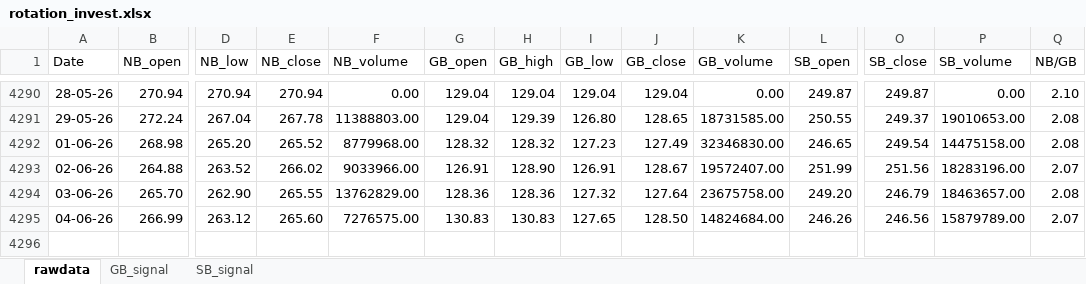
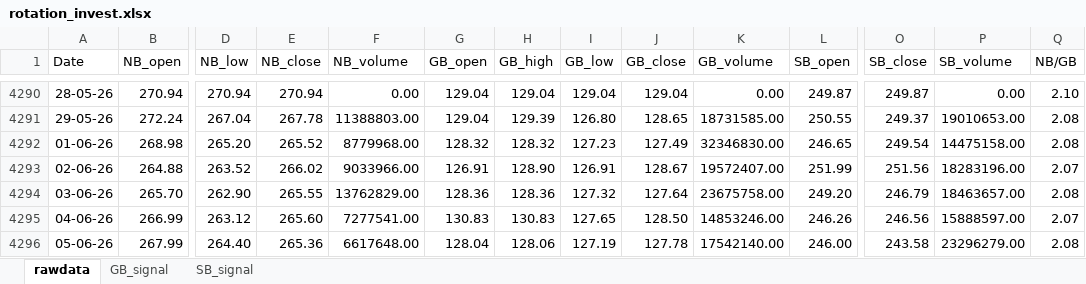
Before and after one commit to thakkars/rotational_invest, an Excel workbook: output/rotation_invest.xlsx, sheet rawdata, drawn as a sheet; only a part is shown, gaps mark what is left out; values as stored, in another font and other column widths than the file's, no borders; rows hold the shown columns only; the diff names each change by its address in the sheet, - before the commit and + after, or states it on an @@ line.

```diff
--- a/output/rotation_invest.xlsx (sheet rawdata)
+++ b/output/rotation_invest.xlsx (sheet rawdata)
-F4295 (NB_volume): 7276575.00
+F4295 (NB_volume): 7277541.00
-K4295 (GB_volume): 14824684.00
+K4295 (GB_volume): 14853246.00
-P4295 (SB_volume): 15879789.00
+P4295 (SB_volume): 15888597.00
+row 4296: 05-06-26 | 267.99 | 264.40 | 265.36 | 6617648.00 | 128.04 | 128.06 | 127.19 | 127.78 | 17542140.00 | 246.00 | 243.58 | 23296279.00 | 2.08
```
Also changed, not shown: 1 other file.
